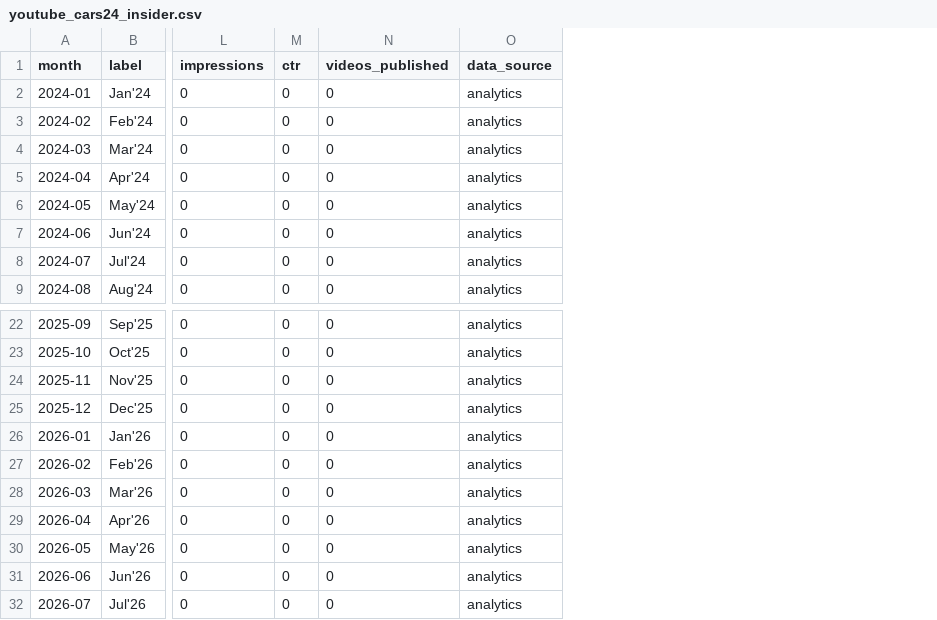
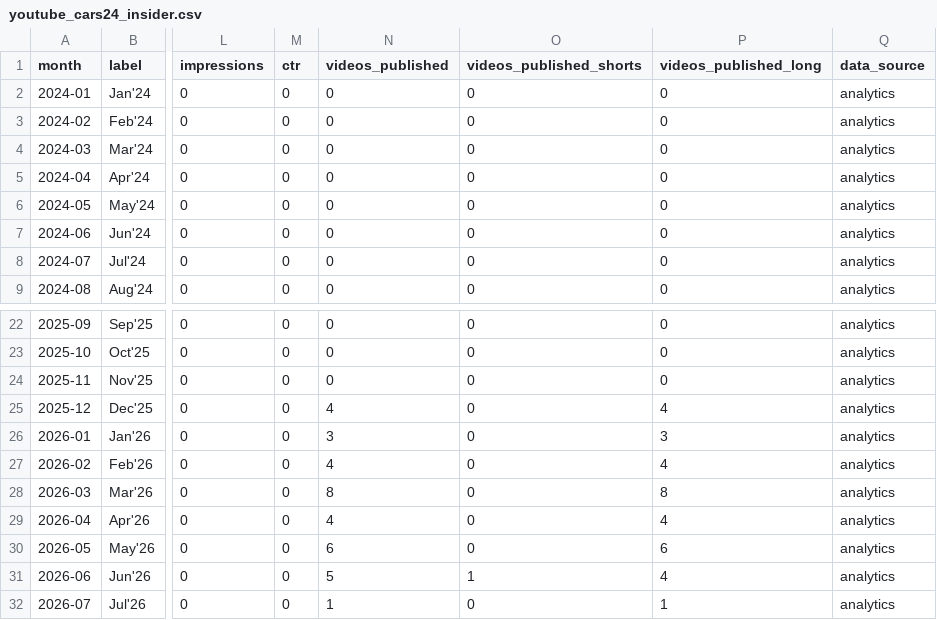
Before and after one commit to Setiavipul-78/cars24-brand-dashboard, a CSV file: data/youtube_cars24_insider.csv, drawn as a sheet; only a part is shown, gaps mark what is left out; the diff names each change by its address in the sheet, - before the commit and + after, or states it on an @@ line.

```diff
--- a/data/youtube_cars24_insider.csv
+++ b/data/youtube_cars24_insider.csv
+column O (videos_published_shorts), rows 2-9: all 0; rows 22-32: 0 | 0 | 0 | 0 | 0 | 0 | 0 | 0 | 0 | 1 | 0
+column P (videos_published_long), rows 2-9: all 0; rows 22-32: 0 | 0 | 0 | 4 | 3 | 4 | 8 | 4 | 6 | 4 | 1
-N25 (videos_published): 0
+N25 (videos_published): 4
-N26 (videos_published): 0
+N26 (videos_published): 3
-N27 (videos_published): 0
+N27 (videos_published): 4
-N28 (videos_published): 0
+N28 (videos_published): 8
-N29 (videos_published): 0
+N29 (videos_published): 4
-N30 (videos_published): 0
+N30 (videos_published): 6
-N31 (videos_published): 0
+N31 (videos_published): 5
-N32 (videos_published): 0
+N32 (videos_published): 1
```
Also changed, not shown: data/youtube_cars24_india.csv, data/youtube_cars24_malayalam.csv, 21 other files.
